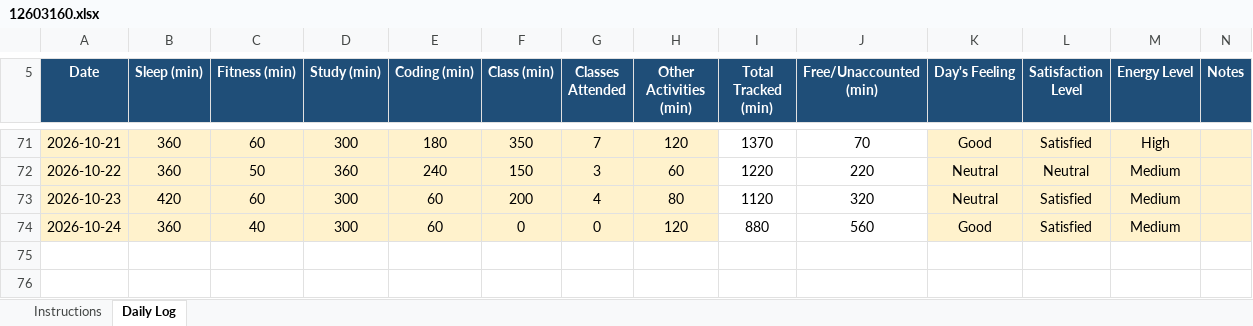
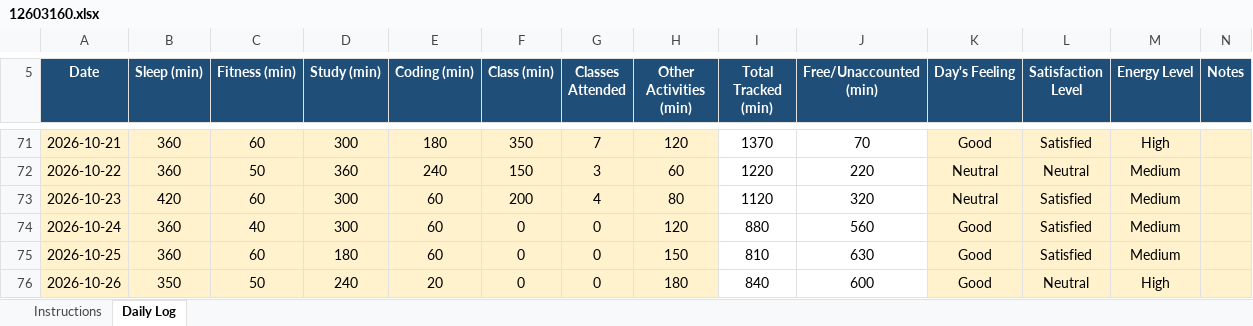
Before and after one commit to priyanka0124/CAP-776, an Excel workbook: 12603160.xlsx, sheet Daily Log, drawn as a sheet; only a part is shown, gaps mark what is left out; values as stored, in another font and other column widths than the file's, no borders; conditional formats not drawn; the diff names each change by its address in the sheet, - before the commit and + after, or states it on an @@ line.

Commit message:
daily update git

```diff
--- a/12603160.xlsx (sheet Daily Log)
+++ b/12603160.xlsx (sheet Daily Log)
+row 75: 2026-10-25 | 360 | 60 | 180 | 60 | 0 | 0 | 150 | 810 | 630 | Good | Satisfied | Medium
+row 76: 2026-10-26 | 350 | 50 | 240 | 20 | 0 | 0 | 180 | 840 | 600 | Good | Neutral | High
```
Also changed, not shown: 1 other file.
